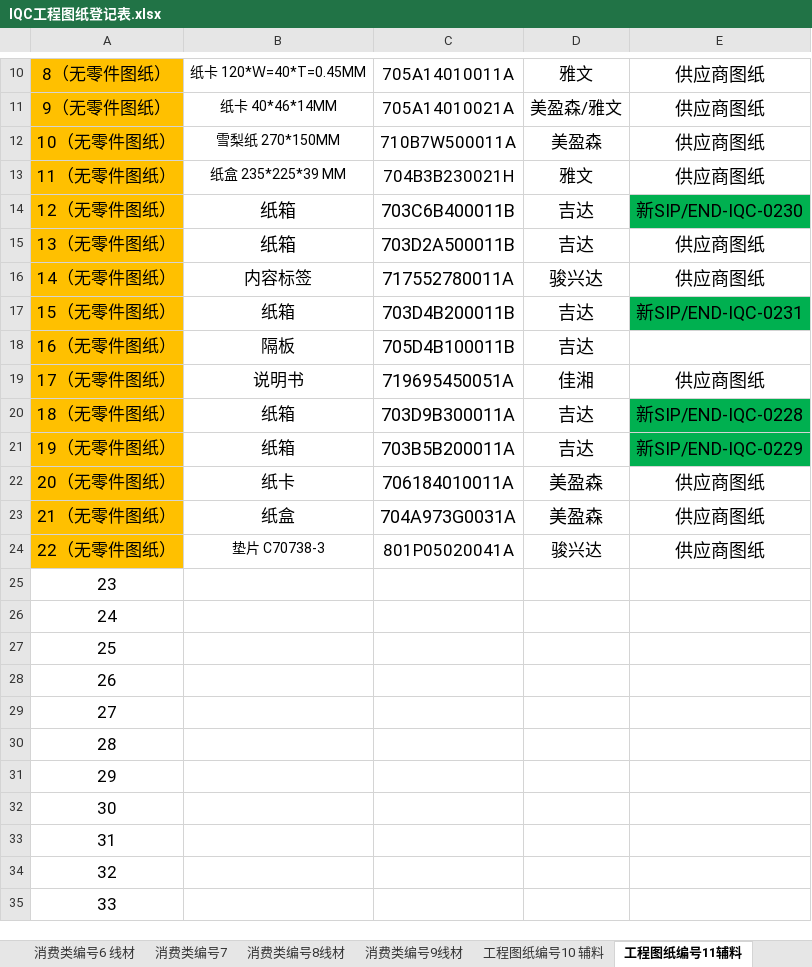
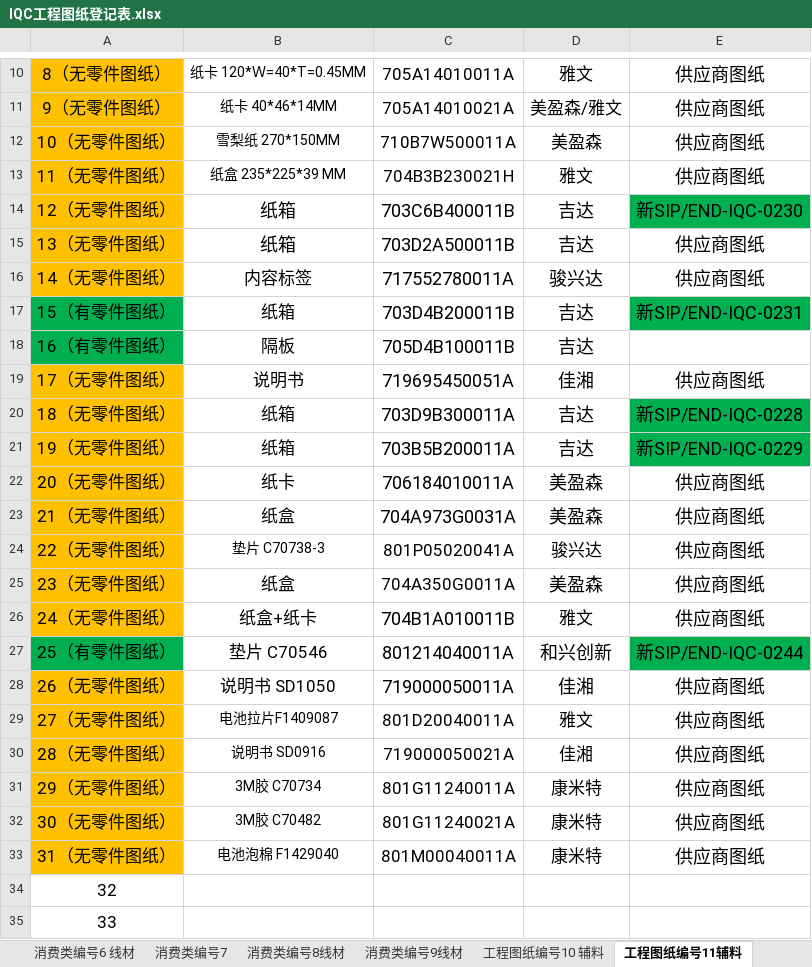
Before and after one commit to uiqc/uiqc.github.io, an Excel workbook: excel/IQC工程图纸登记表.xlsx, sheet 工程图纸编号11辅料, drawn as a sheet; only a part is shown, gaps mark what is left out; values as stored, in another font and other column widths than the file's, no borders; removed rows and columns are numbered as before the commit, all else as after; the diff names each change by its address in the sheet, - before the commit and + after, or states it on an @@ line.

```diff
--- a/excel/IQC工程图纸登记表.xlsx (sheet 工程图纸编号11辅料)
+++ b/excel/IQC工程图纸登记表.xlsx (sheet 工程图纸编号11辅料)
-A17: 15（无零件图纸）
+A17: 15（有零件图纸）
-A17:A18 fill: #FFC000
+A17:A18 fill: #00B050
-A18: 16（无零件图纸）
+A18: 16（有零件图纸）
-row 25: 23
-row 26: 24
-row 27: 25
-row 28: 26
-row 29: 27
-row 30: 28
-row 31: 29
-row 32: 30
-row 33: 31
+row 25: 23（无零件图纸） | 纸盒 | 704A350G0011A | 美盈森 | 供应商图纸
+row 26: 24（无零件图纸） | 纸盒+纸卡 | 704B1A010011B | 雅文 | 供应商图纸
+row 27: 25（有零件图纸） | 垫片 C70546 | 801214040011A | 和兴创新 | 新SIP/END-IQC-0244
+row 28: 26（无零件图纸） | 说明书 SD1050 | 719000050011A | 佳湘 | 供应商图纸
+row 29: 27（无零件图纸） | 电池拉片F1409087 | 801D20040011A | 雅文 | 供应商图纸
+row 30: 28（无零件图纸） | 说明书 SD0916 | 719000050021A | 佳湘 | 供应商图纸
+row 31: 29（无零件图纸） | 3M胶 C70734 | 801G11240011A | 康米特 | 供应商图纸
+row 32: 30（无零件图纸） | 3M胶 C70482 | 801G11240021A | 康米特 | 供应商图纸
+row 33: 31（无零件图纸） | 电池泡棉 F1429040 | 801M00040011A | 康米特 | 供应商图纸
```
Also changed, not shown: sheet 工程图纸编号12, sheet 消费类编号8线材, sheet 消费类编号2, sheet 消费类编号1, sheet 消费类编号5, sheet 工程图纸编号10 辅料.
